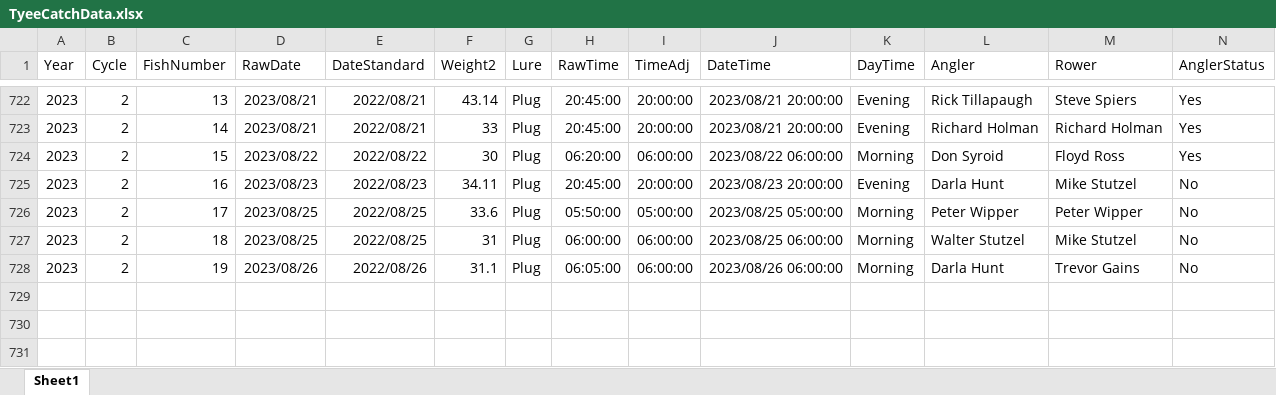
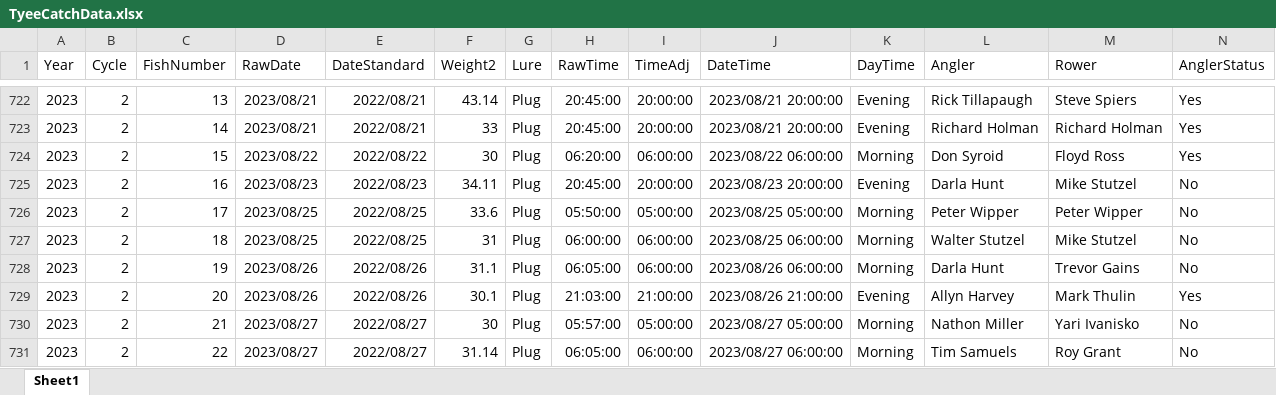
Before and after one commit to biggiefish/GitmeSomeTyee, an Excel workbook: docs/Data/TyeeCatchData.xlsx, sheet Sheet1, drawn as a sheet; only a part is shown, gaps mark what is left out; values as stored, in another font and other column widths than the file's, no borders; rows hold the shown columns only; the diff names each change by its address in the sheet, - before the commit and + after, or states it on an @@ line.

```diff
--- a/docs/Data/TyeeCatchData.xlsx (sheet Sheet1)
+++ b/docs/Data/TyeeCatchData.xlsx (sheet Sheet1)
+row 729: 2023 | 2 | 20 | 2023/08/26 | 2022/08/26 | 30.1 | Plug | 21:03:00 | 21:00:00 | 2023/08/26 21:00:00 | Evening | Allyn Harvey | Mark Thulin | Yes
+row 730: 2023 | 2 | 21 | 2023/08/27 | 2022/08/27 | 30 | Plug | 05:57:00 | 05:00:00 | 2023/08/27 05:00:00 | Morning | Nathon Miller | Yari Ivanisko | No
+row 731: 2023 | 2 | 22 | 2023/08/27 | 2022/08/27 | 31.14 | Plug | 06:05:00 | 06:00:00 | 2023/08/27 06:00:00 | Morning | Tim Samuels | Roy Grant | No
```
Also changed, not shown: 2 other files.
